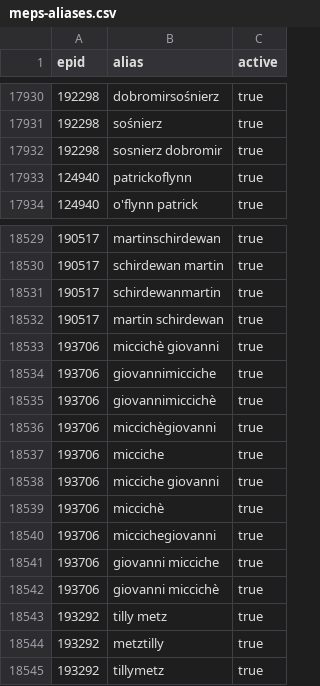
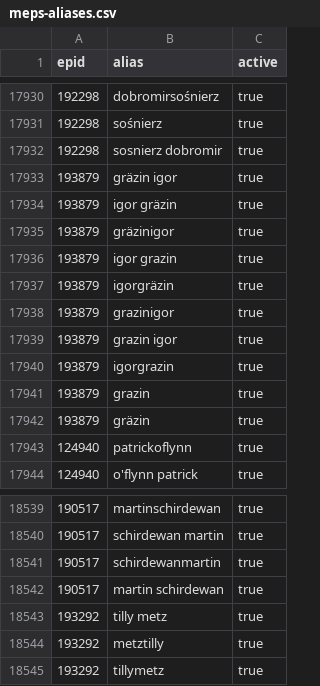
Before and after one commit to TechToThePeople/mep, a CSV file: data/meps-aliases.csv, drawn as a sheet; only a part is shown, gaps mark what is left out; the diff covers the shown part only.

```diff
--- a/data/meps-aliases.csv
+++ b/data/meps-aliases.csv
@@ -17932,2 +17932,12 @@ epid,alias,active
 192298,sosnierz dobromir,true
+193879,gräzin igor,true
+193879,igor gräzin,true
+193879,gräzinigor,true
+193879,igor grazin,true
+193879,igorgräzin,true
+193879,grazinigor,true
+193879,grazin igor,true
+193879,igorgrazin,true
+193879,grazin,true
+193879,gräzin,true
 124940,patrickoflynn,true
@@ -18532,12 +18542,2 @@ epid,alias,active
 190517,martin schirdewan,true
-193706,miccichè giovanni,true
-193706,giovannimicciche,true
-193706,giovannimiccichè,true
-193706,miccichègiovanni,true
-193706,micciche,true
-193706,micciche giovanni,true
-193706,miccichè,true
-193706,miccichegiovanni,true
-193706,giovanni micciche,true
-193706,giovanni miccichè,true
 193292,tilly metz,true
```
Also changed, not shown: 15 added rows and 5 edited cells elsewhere in this file, data/meps.all.csv, data/meps.csv, 5 other files.
